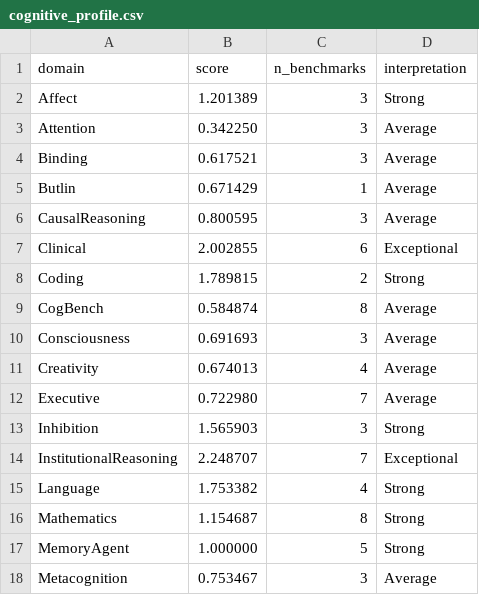
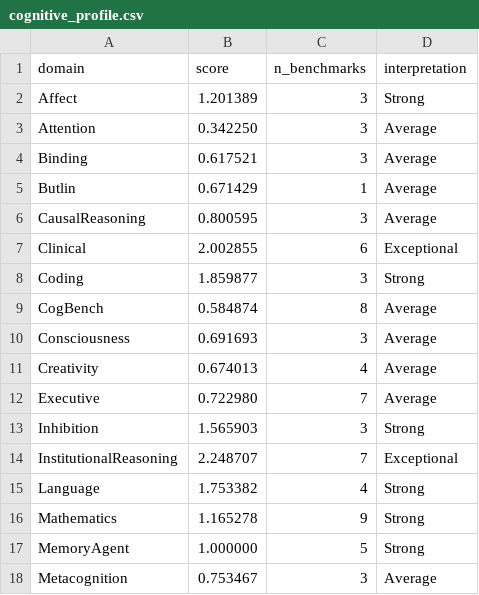
Before and after one commit to Luminous-Dynamics/symthaea, a CSV file: papers/data/psych_bench/cognitive_profile.csv, drawn as a sheet; only a part is shown.

```diff
--- a/papers/data/psych_bench/cognitive_profile.csv
+++ b/papers/data/psych_bench/cognitive_profile.csv
@@ -7,3 +7,3 @@ CausalReasoning,0.800595,3,Average
 Clinical,2.002855,6,Exceptional
-Coding,1.789815,2,Strong
+Coding,1.859877,3,Strong
 CogBench,0.584874,8,Average
@@ -15,3 +15,3 @@ InstitutionalReasoning,2.248707,7,Exceptional
 Language,1.753382,4,Strong
-Mathematics,1.154687,8,Strong
+Mathematics,1.165278,9,Strong
 MemoryAgent,1.000000,5,Strong
```
Also changed, not shown: papers/data/psych_bench/normative_zscores.csv, 6 other files.
